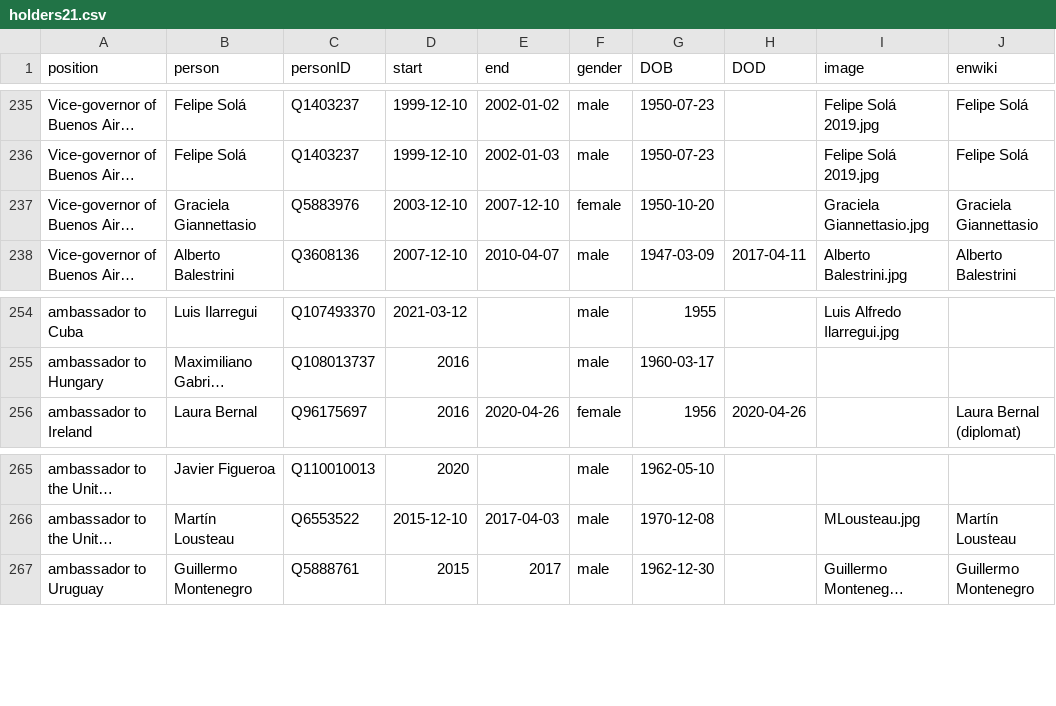
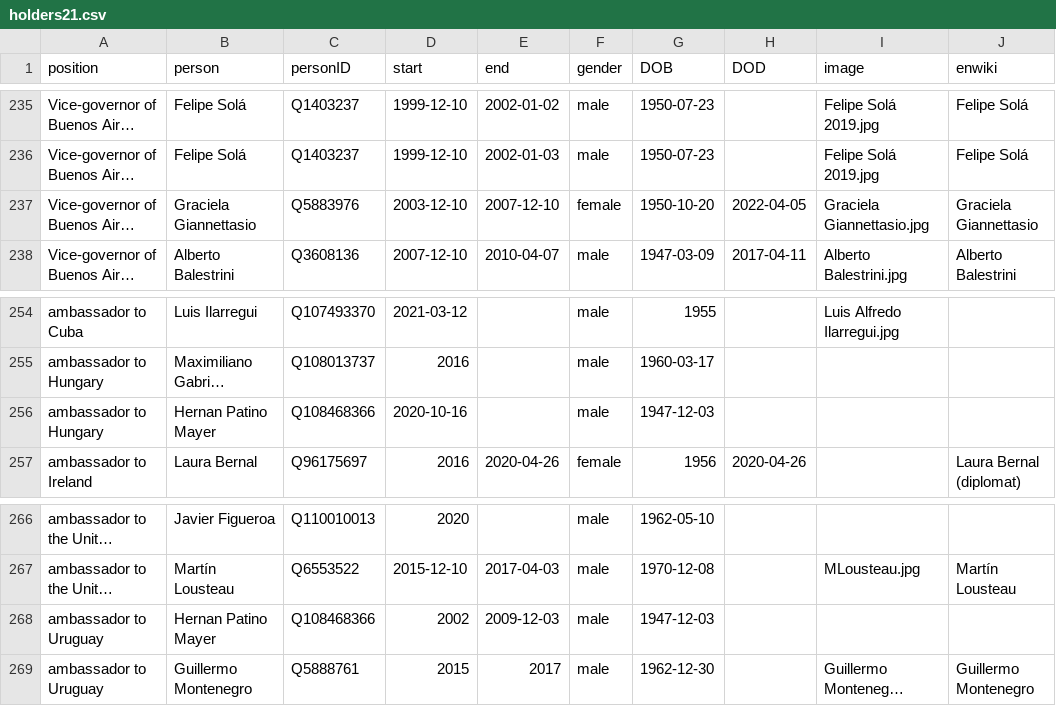
Before and after one commit to every-politician-scrapers/argentina-ministers, a CSV file: html/holders21.csv, drawn as a sheet; only a part is shown, gaps mark what is left out; long unchanged cells end in …; the diff names each change by its address in the sheet, - before the commit and + after, or states it on an @@ line.

```diff
--- a/html/holders21.csv
+++ b/html/holders21.csv
-H237 (DOD): (empty)
+H237 (DOD): 2022-04-05
+row 256: ambassador to Hungary | Hernan Patino Mayer | Q108468366 | 2020-10-16 |  | male | 1947-12-03
+row 268: ambassador to Uruguay | Hernan Patino Mayer | Q108468366 | 2002 | 2009-12-03 | male | 1947-12-03
```
Also changed, not shown: html/legislators.csv.
